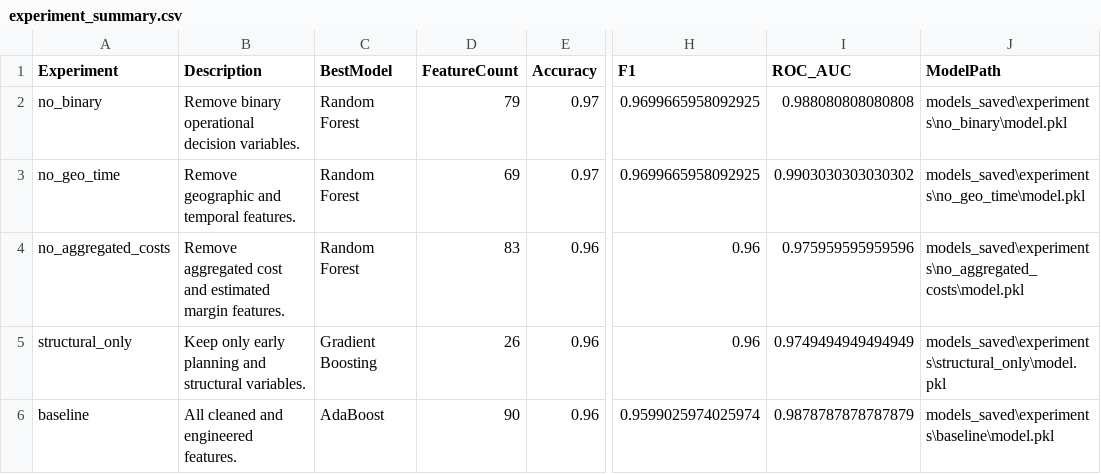
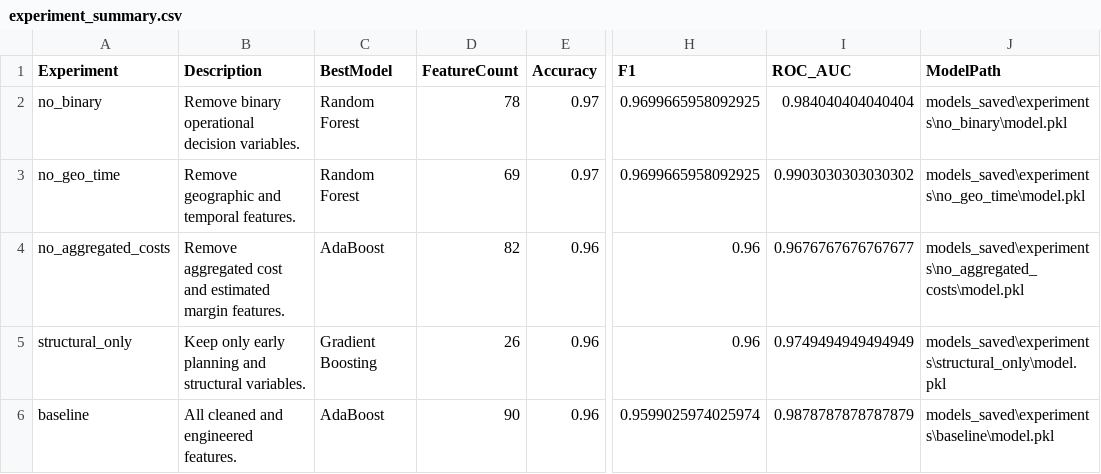
Before and after one commit to Maria-Mota04/IA_projects, a CSV file: project2/models_saved/experiment_summary.csv, drawn as a sheet; only a part is shown, gaps mark what is left out; the diff names each change by its address in the sheet, - before the commit and + after, or states it on an @@ line.

```diff
--- a/project2/models_saved/experiment_summary.csv
+++ b/project2/models_saved/experiment_summary.csv
-D2 (FeatureCount): 79
+D2 (FeatureCount): 78
-I2 (ROC_AUC): 0.988080808080808
+I2 (ROC_AUC): 0.984040404040404
-C4 (BestModel): Random Forest
+C4 (BestModel): AdaBoost
-D4 (FeatureCount): 83
+D4 (FeatureCount): 82
-I4 (ROC_AUC): 0.975959595959596
+I4 (ROC_AUC): 0.9676767676767677
```
Also changed, not shown: project2/models_saved/experiments/no_aggregated_costs/features.csv, project2/models_saved/experiments/no_binary/features.csv, 22 other files.
